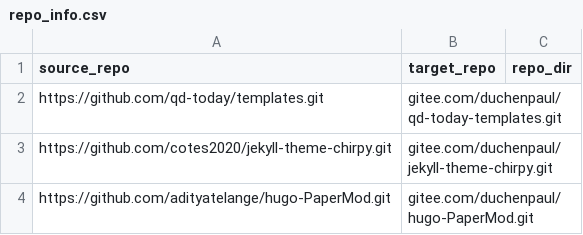
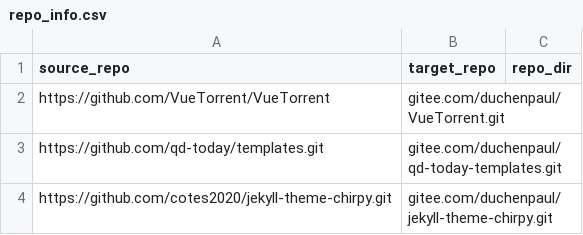
Before and after one commit to duchenpaul/github_sync_to_gitee, a CSV file: repo_info.csv, drawn as a sheet; only a part is shown; the shorter side is filled out with more unchanged rows; the diff names each change by its address in the sheet, - before the commit and + after, or states it on an @@ line.

Commit message:
Update repo_info.csv

```diff
--- a/repo_info.csv
+++ b/repo_info.csv
+row 2: https://github.com/VueTorrent/VueTorrent | gitee.com/duchenpaul/VueTorrent.git
```
